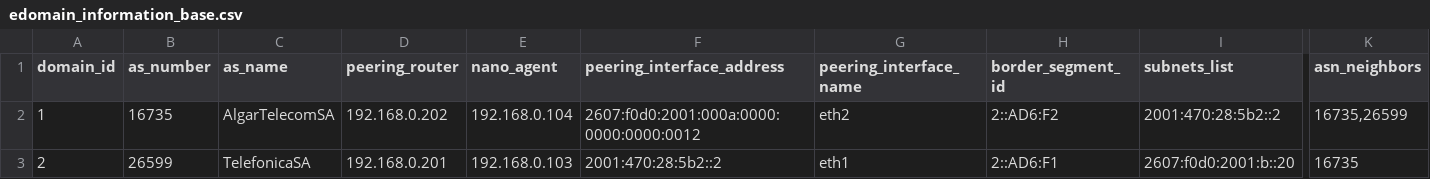
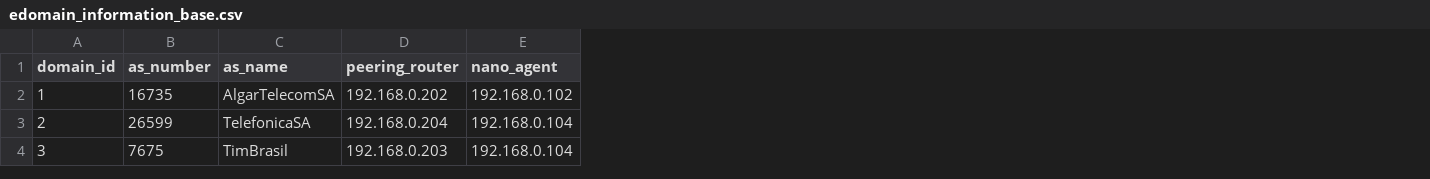
Before and after one commit to romoreira/nasor-project, a CSV file: data/edomain_information_base.csv, drawn as a sheet; only a part is shown, gaps mark what is left out; removed rows and columns are numbered as before the commit, all else as after; rows hold the shown columns only; the diff names each change by its address in the sheet, - before the commit and + after, or states it on an @@ line.

Commit message:
Trying to build a inter-domina slice :(

```diff
--- a/data/edomain_information_base.csv
+++ b/data/edomain_information_base.csv
-column F (peering_interface_address), rows 2-3: 2607:f0d0:2001:000a:0000:0000:0000:0012 | 2001:470:28:5b2::2
-column G (peering_interface_name), rows 2-3: eth2 | eth1
-column H (border_segment_id), rows 2-3: 2::AD6:F2 | 2::AD6:F1
-column I (subnets_list), rows 2-3: 2001:470:28:5b2::2 | 2607:f0d0:2001:b::20
-column K (asn_neighbors), rows 2-3: 16735,26599 | 16735
-E2 (nano_agent): 192.168.0.104
+E2 (nano_agent): 192.168.0.102
-D3 (peering_router): 192.168.0.201
+D3 (peering_router): 192.168.0.204
-E3 (nano_agent): 192.168.0.103
+E3 (nano_agent): 192.168.0.104
+row 4: 3 | 7675 | TimBrasil | 192.168.0.203 | 192.168.0.104
```
Also changed, not shown: 10 other files.
